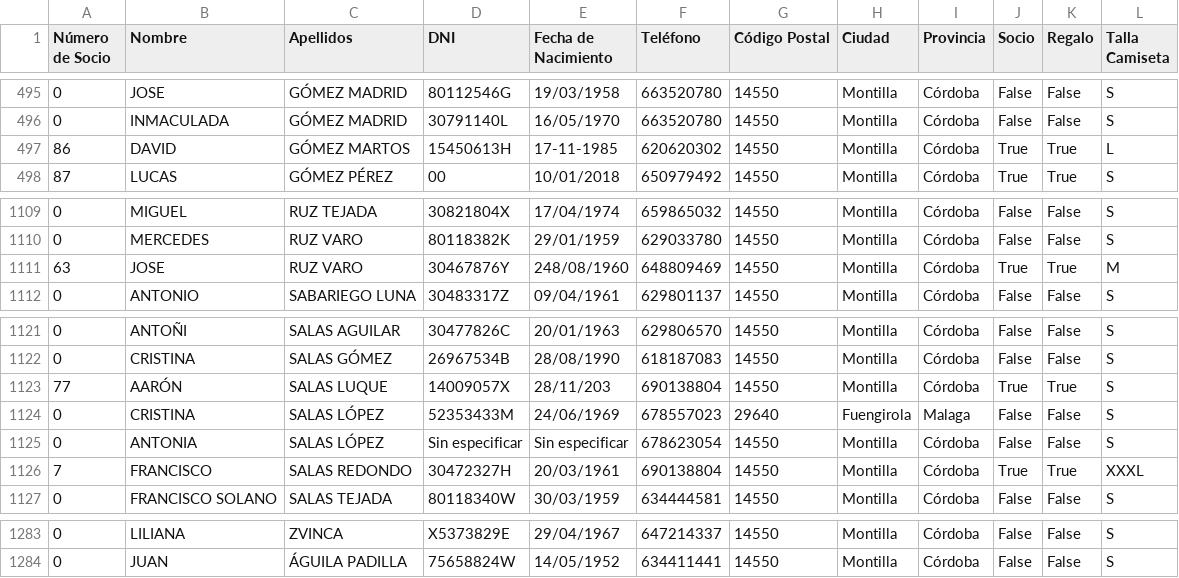
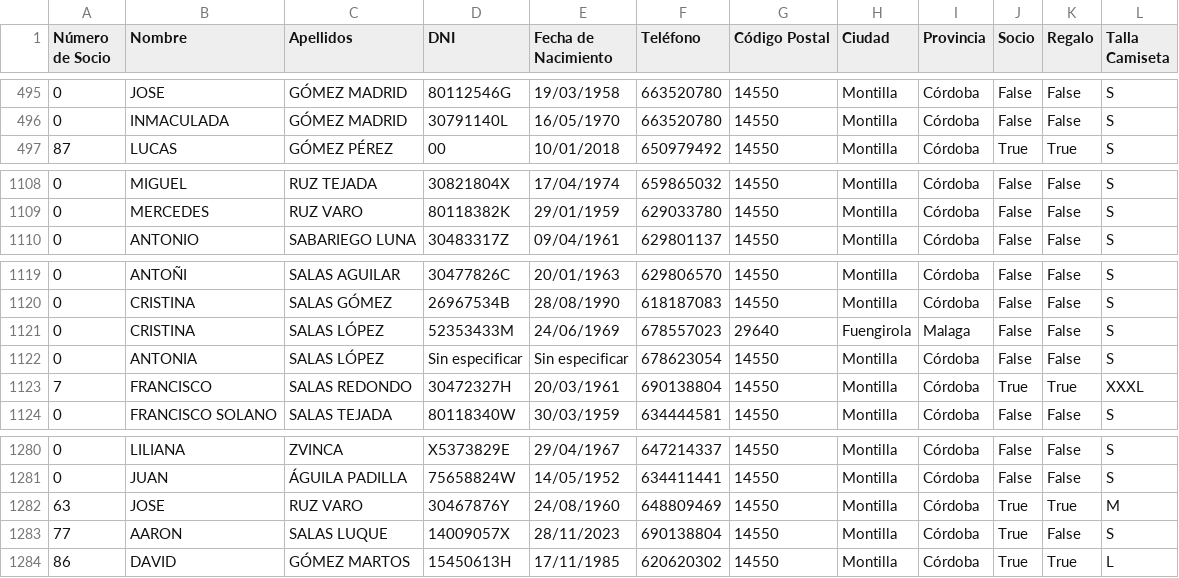
Before and after one commit to pedlopruz/Jovenes-Aventureros, a CSV file: Jovenes_Aventureros/data/socios.csv, drawn as a sheet; only a part is shown, gaps mark what is left out; removed rows and columns are numbered as before the commit, all else as after; the diff names each change by its address in the sheet, - before the commit and + after, or states it on an @@ line.

Commit message:
Actualizar Base de datos

```diff
--- a/Jovenes_Aventureros/data/socios.csv
+++ b/Jovenes_Aventureros/data/socios.csv
-row 497: 86 | DAVID | GÓMEZ MARTOS | 15450613H | 17-11-1985 | 620620302 | 14550 | Montilla | Córdoba | True | True | L
-row 1111: 63 | JOSE | RUZ VARO | 30467876Y | 248/08/1960 | 648809469 | 14550 | Montilla | Córdoba | True | True | M
-row 1123: 77 | AARÓN | SALAS LUQUE | 14009057X | 28/11/203 | 690138804 | 14550 | Montilla | Córdoba | True | True | S
+row 1282: 63 | JOSE | RUZ VARO | 30467876Y | 24/08/1960 | 648809469 | 14550 | Montilla | Córdoba | True | True | M
+row 1283: 77 | AARON | SALAS LUQUE | 14009057X | 28/11/2023 | 690138804 | 14550 | Montilla | Córdoba | True | False | S
+row 1284: 86 | DAVID | GÓMEZ MARTOS | 15450613H | 17/11/1985 | 620620302 | 14550 | Montilla | Córdoba | True | True | L
```
